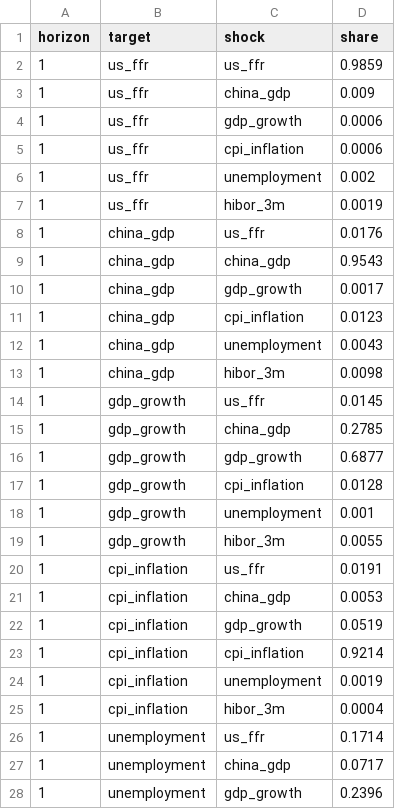
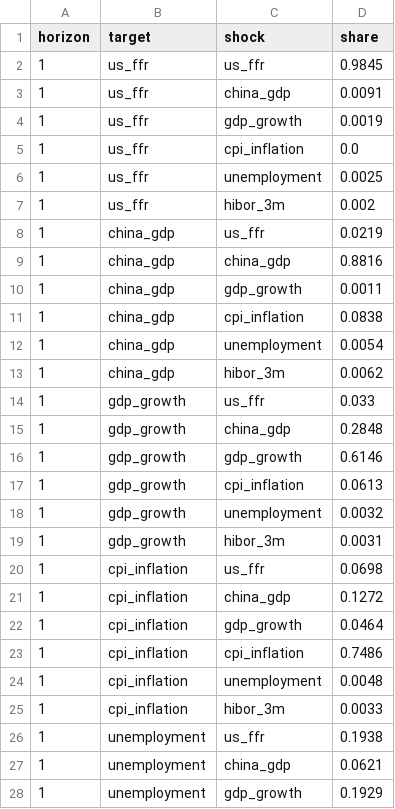
Before and after one commit to 4minutes-chung/Hong-Kong, a CSV file: output/fevd_table.csv, drawn as a sheet; only a part is shown; the diff covers the shown part only.

```diff
--- a/output/fevd_table.csv
+++ b/output/fevd_table.csv
@@ -1,28 +1,28 @@
 horizon,target,shock,share
-1,us_ffr,us_ffr,0.9859
-1,us_ffr,china_gdp,0.009
-1,us_ffr,gdp_growth,0.0006
-1,us_ffr,cpi_inflation,0.0006
-1,us_ffr,unemployment,0.002
-1,us_ffr,hibor_3m,0.0019
-1,china_gdp,us_ffr,0.0176
-1,china_gdp,china_gdp,0.9543
-1,china_gdp,gdp_growth,0.0017
-1,china_gdp,cpi_inflation,0.0123
-1,china_gdp,unemployment,0.0043
-1,china_gdp,hibor_3m,0.0098
-1,gdp_growth,us_ffr,0.0145
-1,gdp_growth,china_gdp,0.2785
-1,gdp_growth,gdp_growth,0.6877
-1,gdp_growth,cpi_inflation,0.0128
-1,gdp_growth,unemployment,0.001
-1,gdp_growth,hibor_3m,0.0055
-1,cpi_inflation,us_ffr,0.0191
-1,cpi_inflation,china_gdp,0.0053
-1,cpi_inflation,gdp_growth,0.0519
-1,cpi_inflation,cpi_inflation,0.9214
-1,cpi_inflation,unemployment,0.0019
-1,cpi_inflation,hibor_3m,0.0004
-1,unemployment,us_ffr,0.1714
-1,unemployment,china_gdp,0.0717
-1,unemployment,gdp_growth,0.2396
+1,us_ffr,us_ffr,0.9845
+1,us_ffr,china_gdp,0.0091
+1,us_ffr,gdp_growth,0.0019
+1,us_ffr,cpi_inflation,0.0
+1,us_ffr,unemployment,0.0025
+1,us_ffr,hibor_3m,0.002
+1,china_gdp,us_ffr,0.0219
+1,china_gdp,china_gdp,0.8816
+1,china_gdp,gdp_growth,0.0011
+1,china_gdp,cpi_inflation,0.0838
+1,china_gdp,unemployment,0.0054
+1,china_gdp,hibor_3m,0.0062
+1,gdp_growth,us_ffr,0.033
+1,gdp_growth,china_gdp,0.2848
+1,gdp_growth,gdp_growth,0.6146
+1,gdp_growth,cpi_inflation,0.0613
+1,gdp_growth,unemployment,0.0032
+1,gdp_growth,hibor_3m,0.0031
+1,cpi_inflation,us_ffr,0.0698
+1,cpi_inflation,china_gdp,0.1272
+1,cpi_inflation,gdp_growth,0.0464
+1,cpi_inflation,cpi_inflation,0.7486
+1,cpi_inflation,unemployment,0.0048
+1,cpi_inflation,hibor_3m,0.0033
+1,unemployment,us_ffr,0.1938
+1,unemployment,china_gdp,0.0621
+1,unemployment,gdp_growth,0.1929
```
Also changed, not shown: 116 edited cells elsewhere in this file, data/hk_macro_quarterly.csv, data/hk_macro_quarterly_real.csv, 18 other files.
